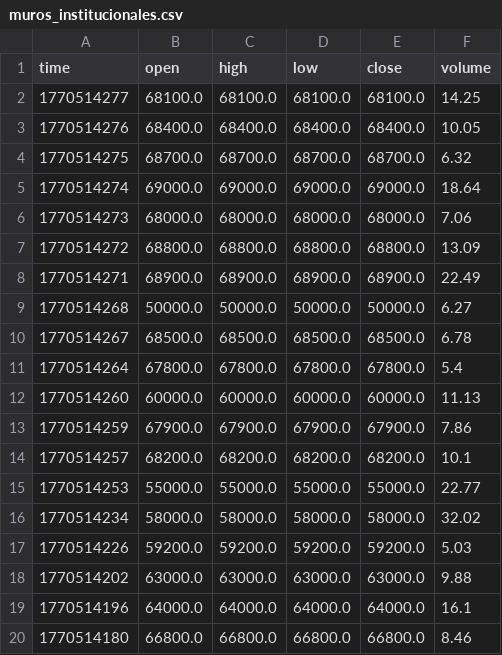
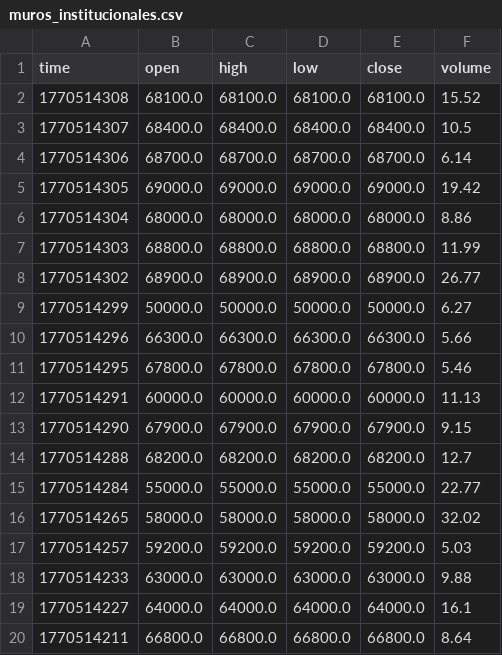
Before and after one commit to cientryandroid-bot/BTC_Liquidity, a CSV file: muros_institucionales.csv, drawn as a sheet; only a part is shown; the diff covers the shown part only.

Commit message:
Update 45 levels

```diff
--- a/muros_institucionales.csv
+++ b/muros_institucionales.csv
@@ -1,20 +1,20 @@
 time,open,high,low,close,volume
-1770514277,68100.0,68100.0,68100.0,68100.0,14.25
-1770514276,68400.0,68400.0,68400.0,68400.0,10.05
-1770514275,68700.0,68700.0,68700.0,68700.0,6.32
-1770514274,69000.0,69000.0,69000.0,69000.0,18.64
-1770514273,68000.0,68000.0,68000.0,68000.0,7.06
-1770514272,68800.0,68800.0,68800.0,68800.0,13.09
-1770514271,68900.0,68900.0,68900.0,68900.0,22.49
-1770514268,50000.0,50000.0,50000.0,50000.0,6.27
-1770514267,68500.0,68500.0,68500.0,68500.0,6.78
-1770514264,67800.0,67800.0,67800.0,67800.0,5.4
-1770514260,60000.0,60000.0,60000.0,60000.0,11.13
-1770514259,67900.0,67900.0,67900.0,67900.0,7.86
-1770514257,68200.0,68200.0,68200.0,68200.0,10.1
-1770514253,55000.0,55000.0,55000.0,55000.0,22.77
-1770514234,58000.0,58000.0,58000.0,58000.0,32.02
-1770514226,59200.0,59200.0,59200.0,59200.0,5.03
-1770514202,63000.0,63000.0,63000.0,63000.0,9.88
-1770514196,64000.0,64000.0,64000.0,64000.0,16.1
-1770514180,66800.0,66800.0,66800.0,66800.0,8.46
+1770514308,68100.0,68100.0,68100.0,68100.0,15.52
+1770514307,68400.0,68400.0,68400.0,68400.0,10.5
+1770514306,68700.0,68700.0,68700.0,68700.0,6.14
+1770514305,69000.0,69000.0,69000.0,69000.0,19.42
+1770514304,68000.0,68000.0,68000.0,68000.0,8.86
+1770514303,68800.0,68800.0,68800.0,68800.0,11.99
+1770514302,68900.0,68900.0,68900.0,68900.0,26.77
+1770514299,50000.0,50000.0,50000.0,50000.0,6.27
+1770514296,66300.0,66300.0,66300.0,66300.0,5.66
+1770514295,67800.0,67800.0,67800.0,67800.0,5.46
+1770514291,60000.0,60000.0,60000.0,60000.0,11.13
+1770514290,67900.0,67900.0,67900.0,67900.0,9.15
+1770514288,68200.0,68200.0,68200.0,68200.0,12.7
+1770514284,55000.0,55000.0,55000.0,55000.0,22.77
+1770514265,58000.0,58000.0,58000.0,58000.0,32.02
+1770514257,59200.0,59200.0,59200.0,59200.0,5.03
+1770514233,63000.0,63000.0,63000.0,63000.0,9.88
+1770514227,64000.0,64000.0,64000.0,64000.0,16.1
+1770514211,66800.0,66800.0,66800.0,66800.0,8.64
```
Also changed, not shown: 2 added rows, 1 removed row and 37 edited cells elsewhere in this file.
